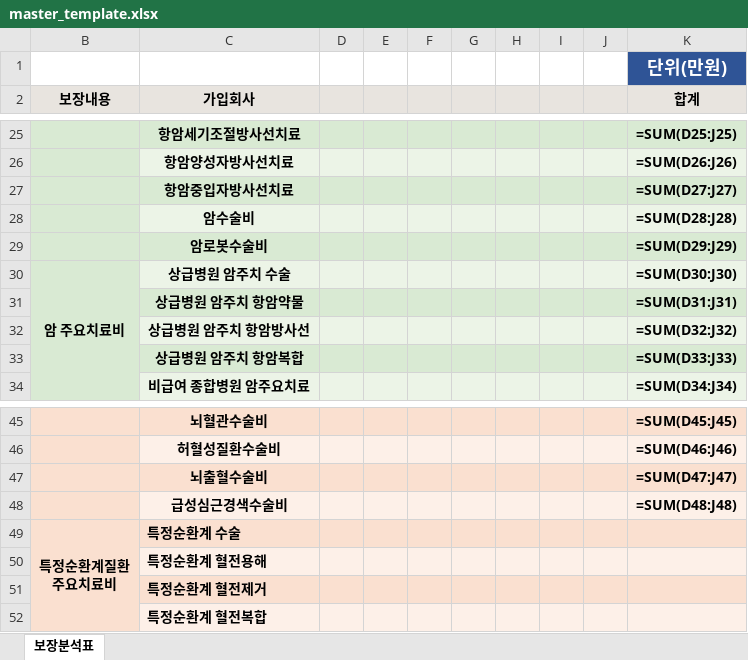
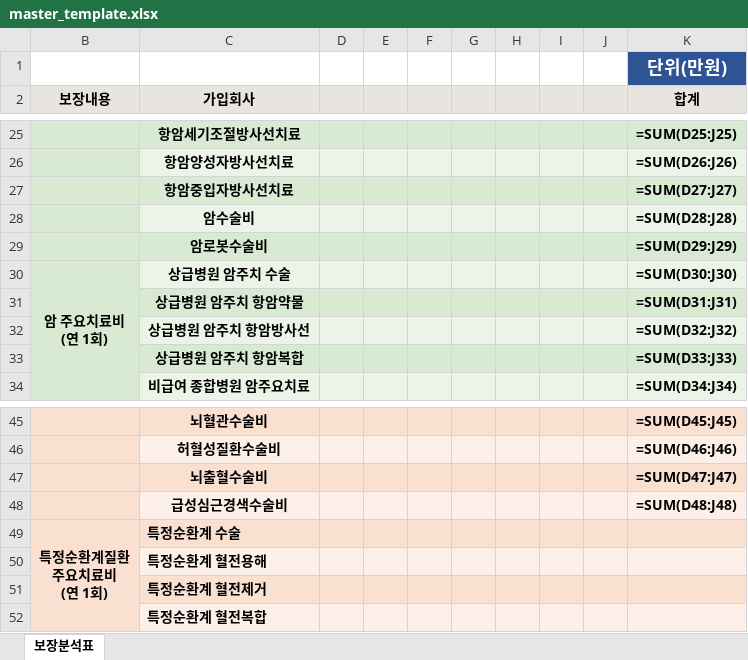
Before and after one commit to daecan110-cloud/FCPilot, an Excel workbook: templates/master_template.xlsx, sheet 보장분석표, drawn as a sheet; only a part is shown, gaps mark what is left out; values as stored, in another font and other column widths than the file's, no borders; formulas without a stored value are shown as written; table styles not drawn; ↵ is a line break in a cell; the diff names each change by its address in the sheet, - before the commit and + after, or states it on an @@ line.

```diff
--- a/templates/master_template.xlsx (sheet 보장분석표)
+++ b/templates/master_template.xlsx (sheet 보장분석표)
-B30 (보장내용): 암 주요치료비
+B30 (보장내용): 암 주요치료비 ↵ (연 1회)
-B49 (보장내용): 특정순환계질환 ↵ 주요치료비
+B49 (보장내용): 특정순환계질환 ↵ 주요치료비 ↵ (연 1회)
```
